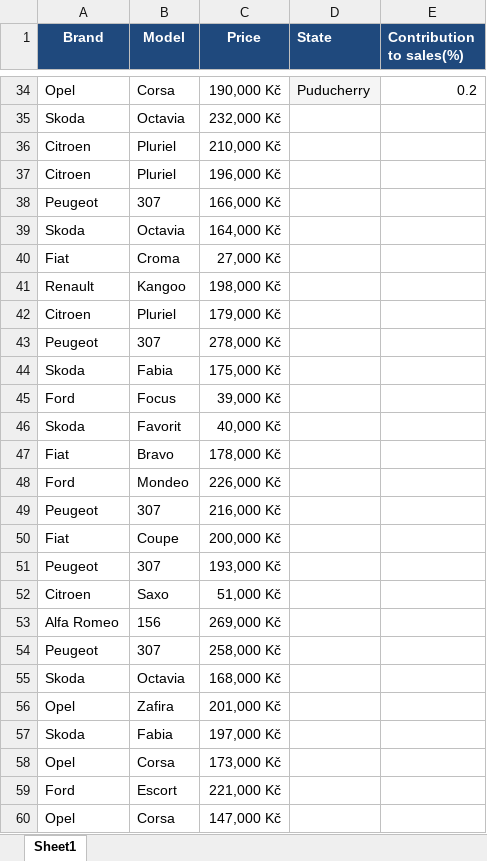
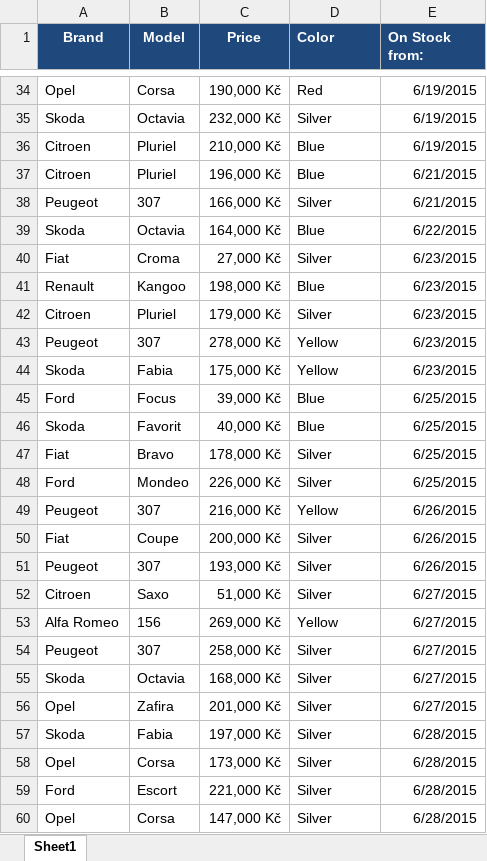
Before and after one commit to Siriapps/Data-On-Wheels, an Excel workbook: datasets/createVizTest.xlsx, sheet Sheet1, drawn as a sheet; only a part is shown, gaps mark what is left out; values as stored, in another font and other column widths than the file's, no borders; the diff covers the shown part only; the diff names each change by its address in the sheet, - before the commit and + after, or states it on an @@ line.

```diff
--- a/datasets/createVizTest.xlsx (sheet Sheet1)
+++ b/datasets/createVizTest.xlsx (sheet Sheet1)
-D1: State
+D1: Color
-E1: Contribution to sales(%)
+E1: On Stock from:
-D34 (Color): Puducherry
+D34 (Color): Red
-D34 fill: #F5F5F5
+D34 fill: none
-E34 (On Stock from:): 0.2
+E34 (On Stock from:): 6/19/2015
-D35 (Color): (empty)
+D35 (Color): Silver
-E35:E36 (On Stock from:): (empty)
+E35:E36 (On Stock from:): 6/19/2015
-D36:D37 (Color): (empty)
+D36:D37 (Color): Blue
-E37:E38 (On Stock from:): (empty)
+E37:E38 (On Stock from:): 6/21/2015
-D38 (Color): (empty)
+D38 (Color): Silver
-D39 (Color): (empty)
+D39 (Color): Blue
-E39 (On Stock from:): (empty)
+E39 (On Stock from:): 6/22/2015
-D40 (Color): (empty)
+D40 (Color): Silver
-E40:E44 (On Stock from:): (empty)
+E40:E44 (On Stock from:): 6/23/2015
-D41 (Color): (empty)
+D41 (Color): Blue
-D42 (Color): (empty)
+D42 (Color): Silver
-D43:D44 (Color): (empty)
+D43:D44 (Color): Yellow
-D45:D46 (Color): (empty)
+D45:D46 (Color): Blue
-E45:E48 (On Stock from:): (empty)
+E45:E48 (On Stock from:): 6/25/2015
-D47:D48 (Color): (empty)
+D47:D48 (Color): Silver
-D49 (Color): (empty)
+D49 (Color): Yellow
-E49:E51 (On Stock from:): (empty)
+E49:E51 (On Stock from:): 6/26/2015
-D50:D52 (Color): (empty)
+D50:D52 (Color): Silver
-E52:E56 (On Stock from:): (empty)
+E52:E56 (On Stock from:): 6/27/2015
-D53 (Color): (empty)
+D53 (Color): Yellow
-D54:D60 (Color): (empty)
+D54:D60 (Color): Silver
-E57:E60 (On Stock from:): (empty)
+E57:E60 (On Stock from:): 6/28/2015
```
Also changed, not shown: 462 edited cells elsewhere in this sheet, 3 other files.
